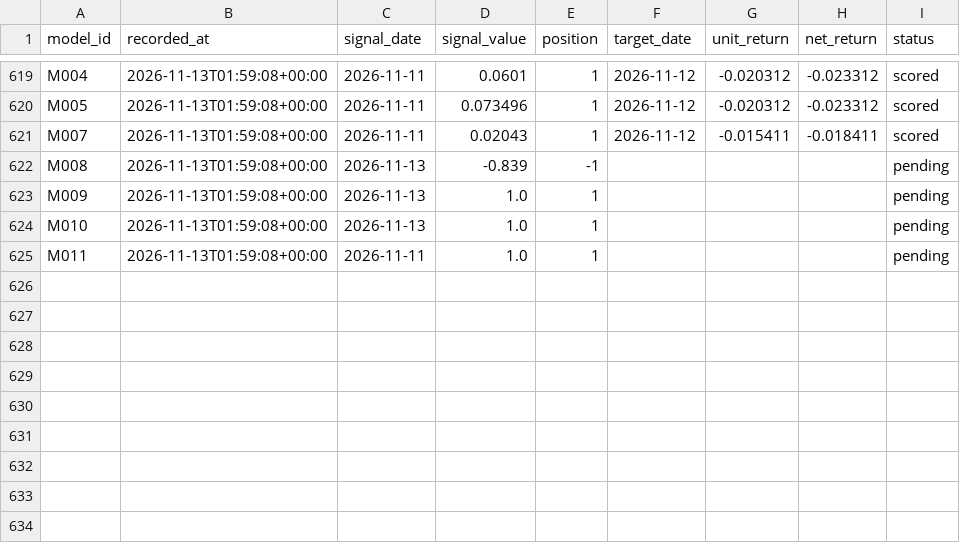
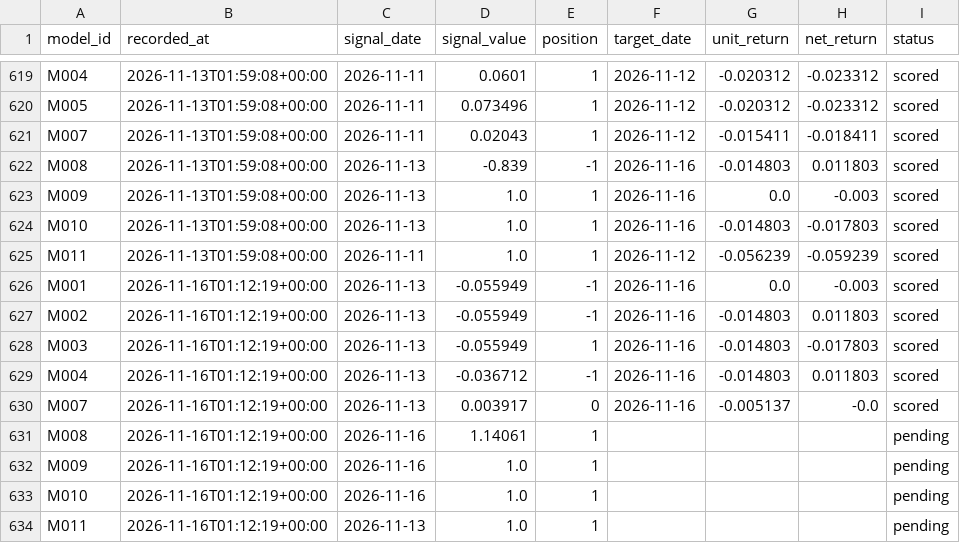
Before and after one commit to muse2002/tzalpha, a CSV file: data/predictions.csv, drawn as a sheet; only a part is shown, gaps mark what is left out.

```diff
--- a/data/predictions.csv
+++ b/data/predictions.csv
@@ -621,5 +621,14 @@ M005,2026-11-13T01:59:08+00:00,2026-11-11,0.073496,1,2026-11-12,-0.020312,-0.023
 M007,2026-11-13T01:59:08+00:00,2026-11-11,0.02043,1,2026-11-12,-0.015411,-0.018411,scored
-M008,2026-11-13T01:59:08+00:00,2026-11-13,-0.839,-1,,,,pending
-M009,2026-11-13T01:59:08+00:00,2026-11-13,1.0,1,,,,pending
-M010,2026-11-13T01:59:08+00:00,2026-11-13,1.0,1,,,,pending
-M011,2026-11-13T01:59:08+00:00,2026-11-11,1.0,1,,,,pending
+M008,2026-11-13T01:59:08+00:00,2026-11-13,-0.839,-1,2026-11-16,-0.014803,0.011803,scored
+M009,2026-11-13T01:59:08+00:00,2026-11-13,1.0,1,2026-11-16,0.0,-0.003,scored
+M010,2026-11-13T01:59:08+00:00,2026-11-13,1.0,1,2026-11-16,-0.014803,-0.017803,scored
+M011,2026-11-13T01:59:08+00:00,2026-11-11,1.0,1,2026-11-12,-0.056239,-0.059239,scored
+M001,2026-11-16T01:12:19+00:00,2026-11-13,-0.055949,-1,2026-11-16,0.0,-0.003,scored
+M002,2026-11-16T01:12:19+00:00,2026-11-13,-0.055949,-1,2026-11-16,-0.014803,0.011803,scored
+M003,2026-11-16T01:12:19+00:00,2026-11-13,-0.055949,1,2026-11-16,-0.014803,-0.017803,scored
+M004,2026-11-16T01:12:19+00:00,2026-11-13,-0.036712,-1,2026-11-16,-0.014803,0.011803,scored
+M007,2026-11-16T01:12:19+00:00,2026-11-13,0.003917,0,2026-11-16,-0.005137,-0.0,scored
+M008,2026-11-16T01:12:19+00:00,2026-11-16,1.14061,1,,,,pending
+M009,2026-11-16T01:12:19+00:00,2026-11-16,1.0,1,,,,pending
+M010,2026-11-16T01:12:19+00:00,2026-11-16,1.0,1,,,,pending
+M011,2026-11-16T01:12:19+00:00,2026-11-13,1.0,1,,,,pending
```
Also changed, not shown: 2 other files.
